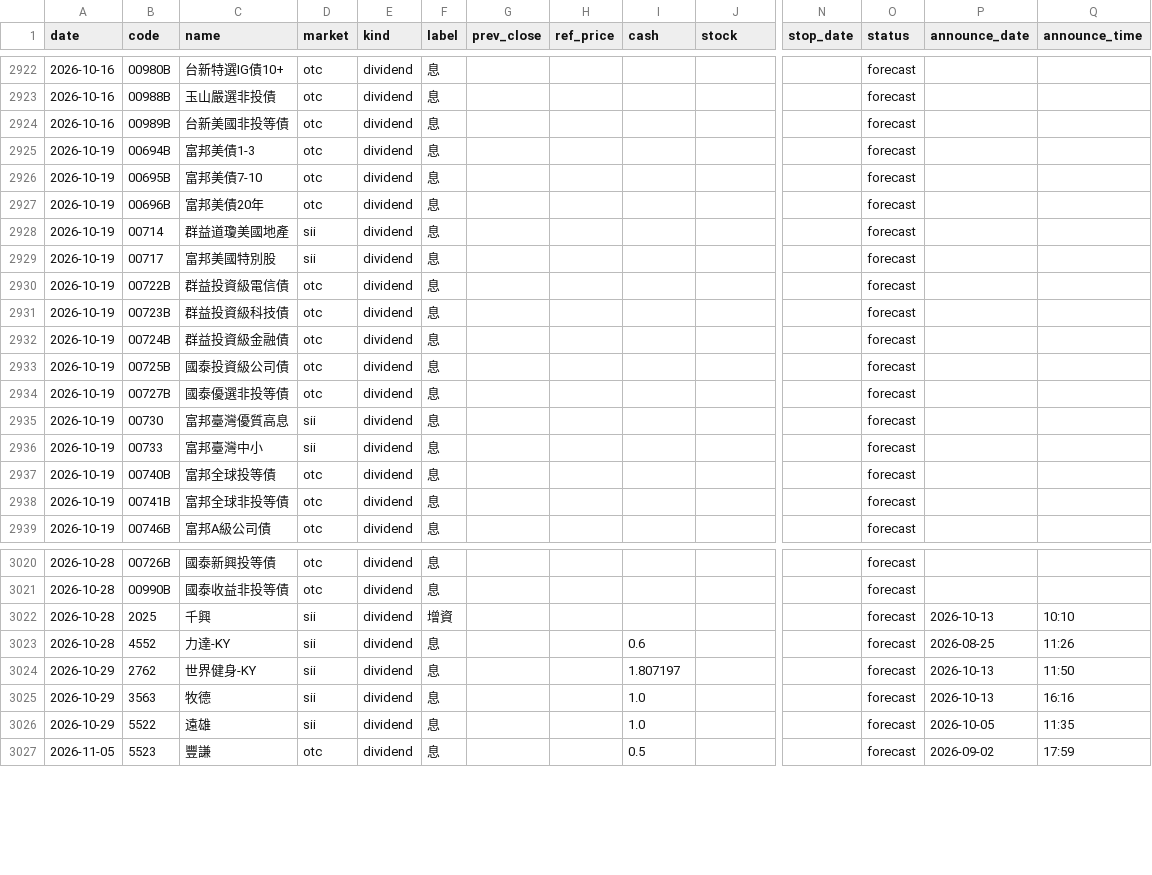
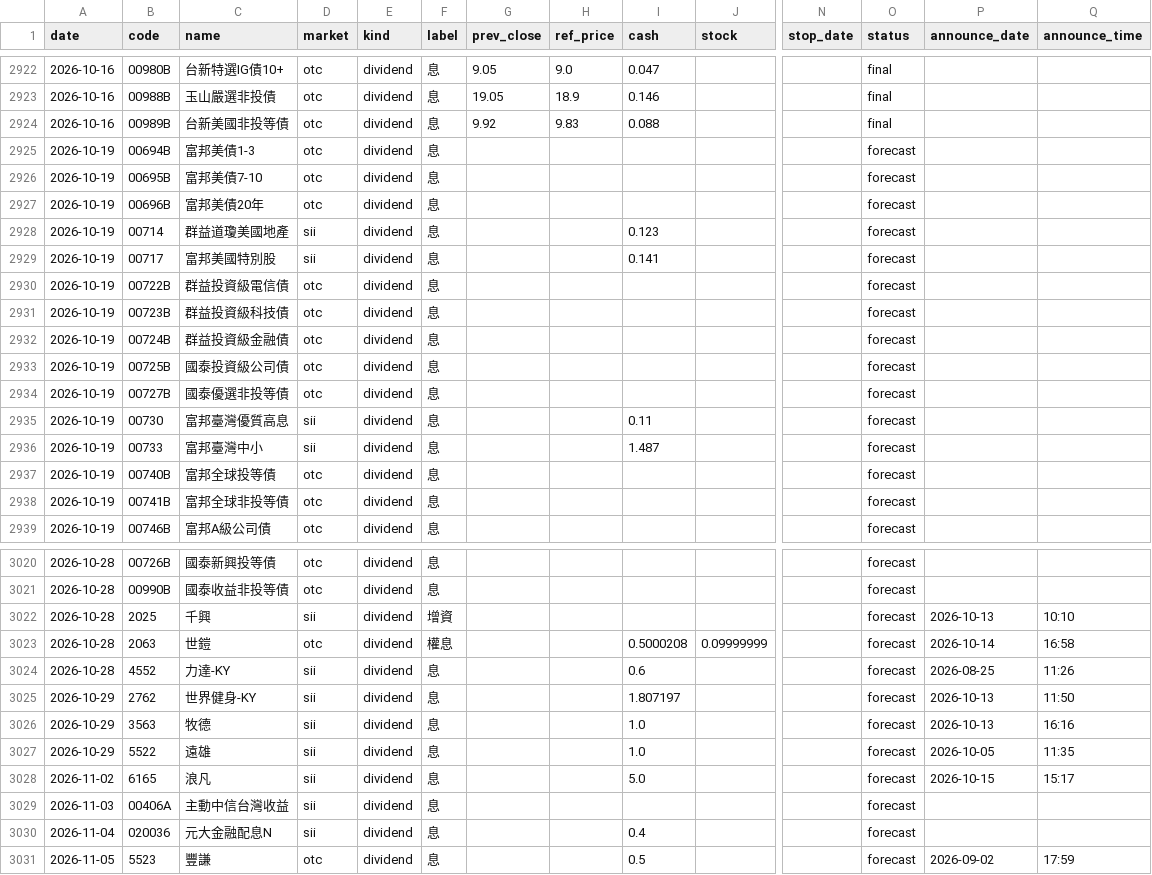
Before and after one commit to kevin92827/stock_track, a CSV file: data/corp_actions.csv, drawn as a sheet; only a part is shown, gaps mark what is left out; rows hold the shown columns only; the diff covers the shown part only; the diff names each change by its address in the sheet, - before the commit and + after, or states it on an @@ line.

```diff
--- a/data/corp_actions.csv
+++ b/data/corp_actions.csv
-G2922 (prev_close): (empty)
+G2922 (prev_close): 9.05
-H2922 (ref_price): (empty)
+H2922 (ref_price): 9.0
-I2922 (cash): (empty)
+I2922 (cash): 0.047
-O2922:O2924 (status): forecast
+O2922:O2924 (status): final
-G2923 (prev_close): (empty)
+G2923 (prev_close): 19.05
-H2923 (ref_price): (empty)
+H2923 (ref_price): 18.9
-I2923 (cash): (empty)
+I2923 (cash): 0.146
-G2924 (prev_close): (empty)
+G2924 (prev_close): 9.92
-H2924 (ref_price): (empty)
+H2924 (ref_price): 9.83
-I2924 (cash): (empty)
+I2924 (cash): 0.088
-I2928 (cash): (empty)
+I2928 (cash): 0.123
-I2929 (cash): (empty)
+I2929 (cash): 0.141
-I2935 (cash): (empty)
+I2935 (cash): 0.11
-I2936 (cash): (empty)
+I2936 (cash): 1.487
+row 3023: 2026-10-28 | 2063 | 世鎧 | otc | dividend | 權息 |  |  | 0.5000208 | 0.09999999 |  | forecast | 2026-10-14 | 16:58
+row 3028: 2026-11-02 | 6165 | 浪凡 | sii | dividend | 息 |  |  | 5.0 |  |  | forecast | 2026-10-15 | 15:17
+row 3029: 2026-11-03 | 00406A | 主動中信台灣收益 | sii | dividend | 息 |  |  |  |  |  | forecast
+row 3030: 2026-11-04 | 020036 | 元大金融配息N | sii | dividend | 息 |  |  | 0.4 |  |  | forecast
```
Also changed, not shown: 65 edited cells elsewhere in this file, 5 other files.
